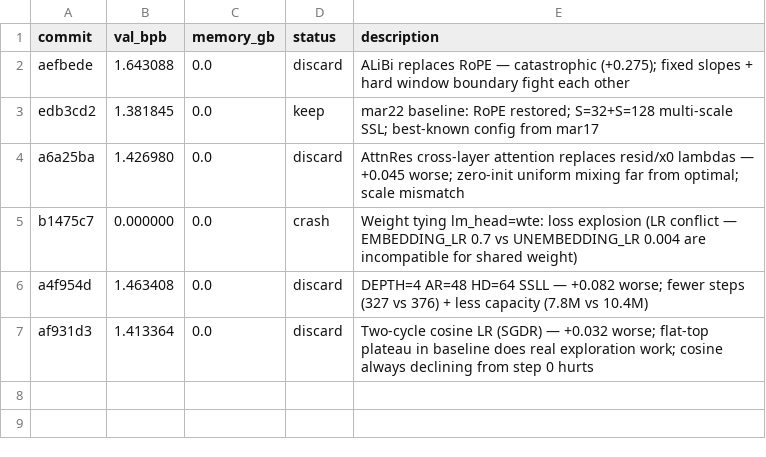
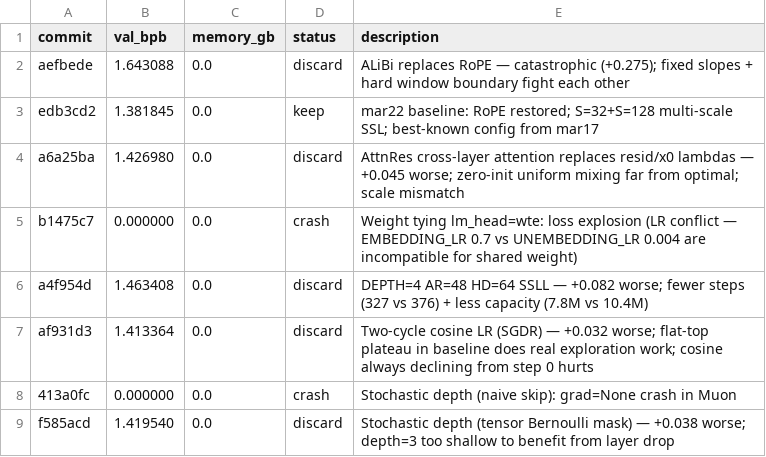
Before and after one commit to JSilvas/autoresearch-lab, a TSV file: results.tsv, drawn as a sheet; the diff names each change by its address in the sheet, - before the commit and + after, or states it on an @@ line.

Commit message:
Exp7 DISCARD stoch_depth +0.038; restore baseline

```diff
--- a/results.tsv
+++ b/results.tsv
+row 8: 413a0fc | 0.000000 | 0.0 | crash | Stochastic depth (naive skip): grad=None crash in Muon
+row 9: f585acd | 1.419540 | 0.0 | discard | Stochastic depth (tensor Bernoulli mask) — +0.038 worse; depth=3 too shallow to benefit from layer drop
```
Also changed, not shown: 2 other files.
